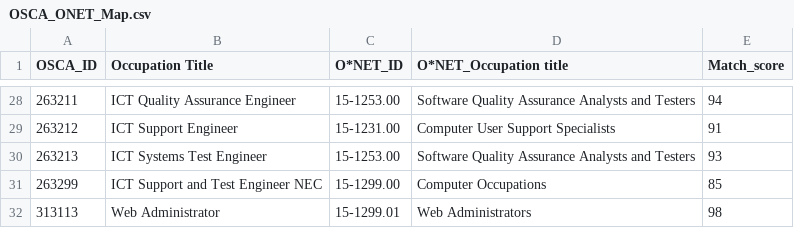
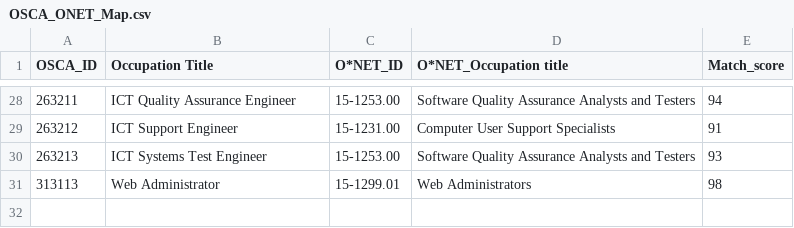
Before and after one commit to snul0001/FIT5120, a CSV file: data/OSCA_ONET_Map.csv, drawn as a sheet; only a part is shown, gaps mark what is left out; the diff names each change by its address in the sheet, - before the commit and + after, or states it on an @@ line.

Commit message:
Fix preprocessing

```diff
--- a/data/OSCA_ONET_Map.csv
+++ b/data/OSCA_ONET_Map.csv
-row 31: 263299 | ICT Support and Test Engineer NEC | 15-1299.00 | Computer Occupations | 85
```
